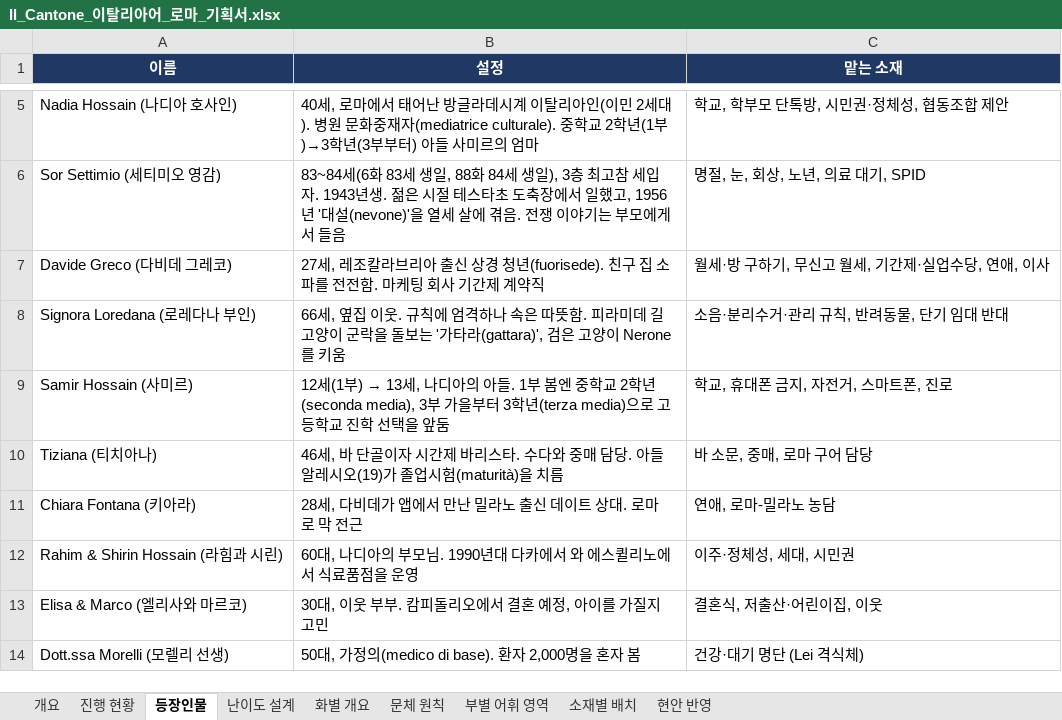
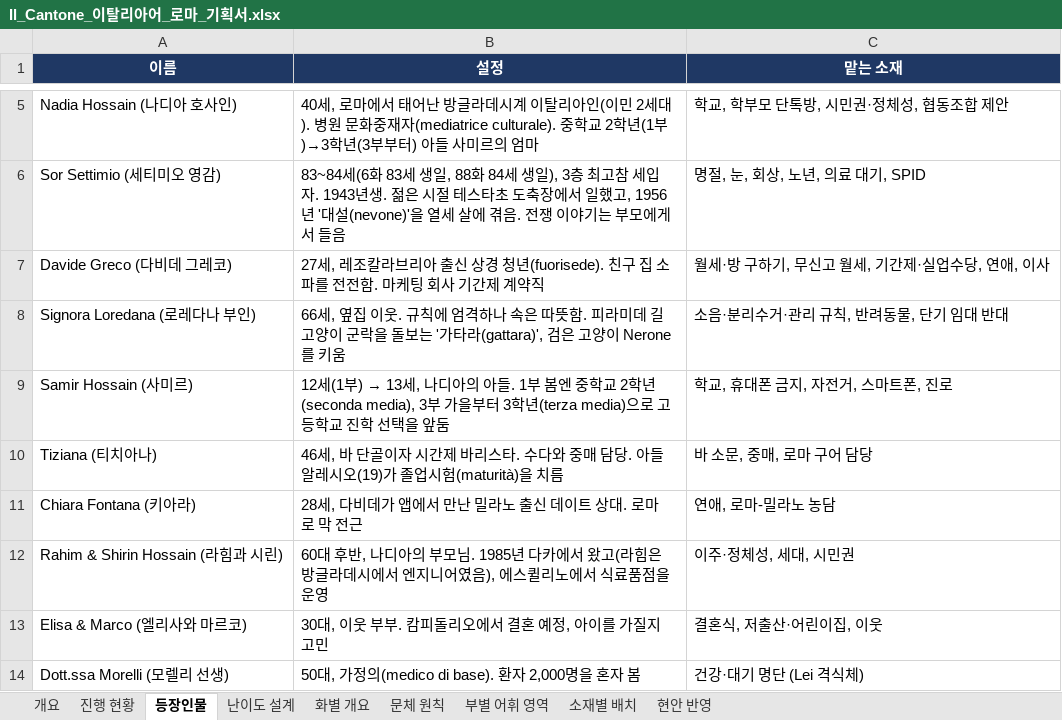
Before and after one commit to svetsvet1982/German_Berlin, an Excel workbook: 기획서/Il_Cantone_이탈리아어_로마_기획서.xlsx, sheet 등장인물, drawn as a sheet; only a part is shown, gaps mark what is left out; values as stored, in another font and other column widths than the file's, no borders; the diff names each change by its address in the sheet, - before the commit and + after, or states it on an @@ line.

```diff
--- a/기획서/Il_Cantone_이탈리아어_로마_기획서.xlsx (sheet 등장인물)
+++ b/기획서/Il_Cantone_이탈리아어_로마_기획서.xlsx (sheet 등장인물)
-B12 (설정): 60대, 나디아의 부모님. 1990년대 다카에서 와 에스퀼리…
+B12 (설정): 60대 후반, 나디아의 부모님. 1985년 다카에서 왔고(라힘은 방글라데시에서 엔지니어였음), 에스퀼리…
```
Also changed, not shown: sheet 진행 현황, sheet 화별 개요, 3 other files.
